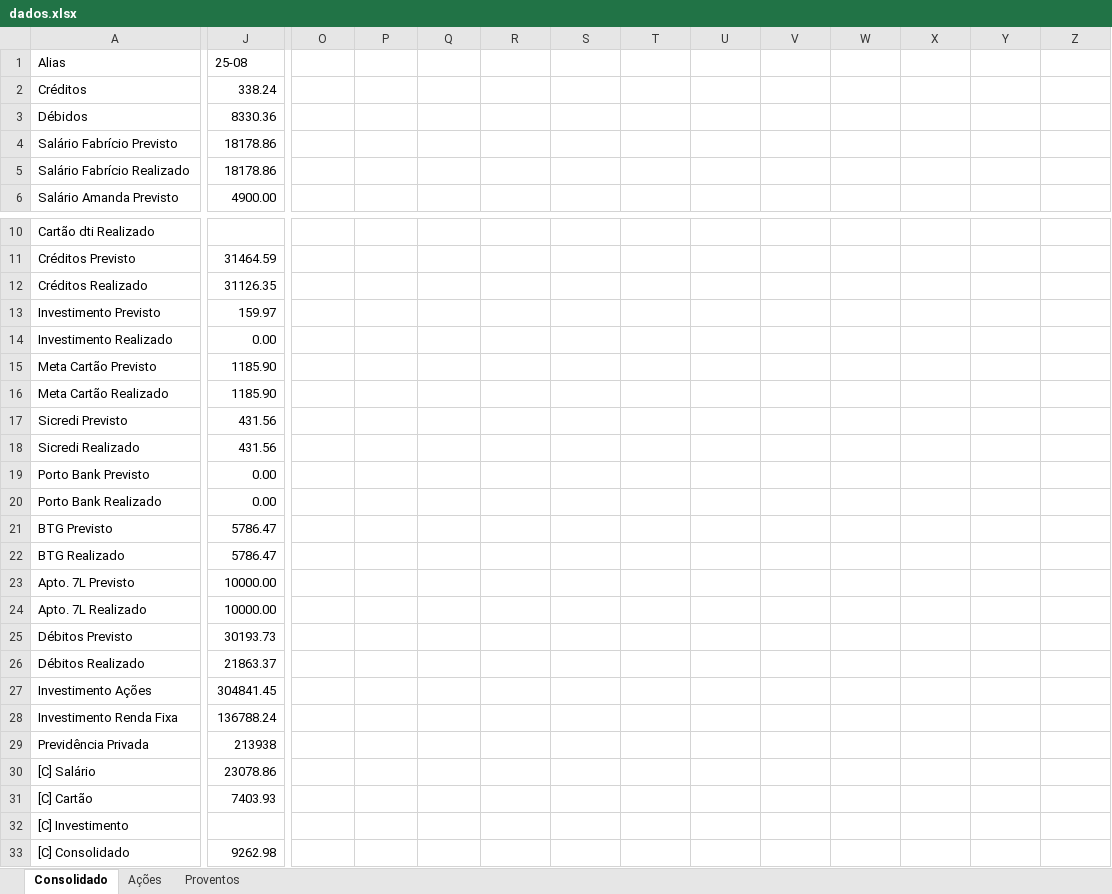
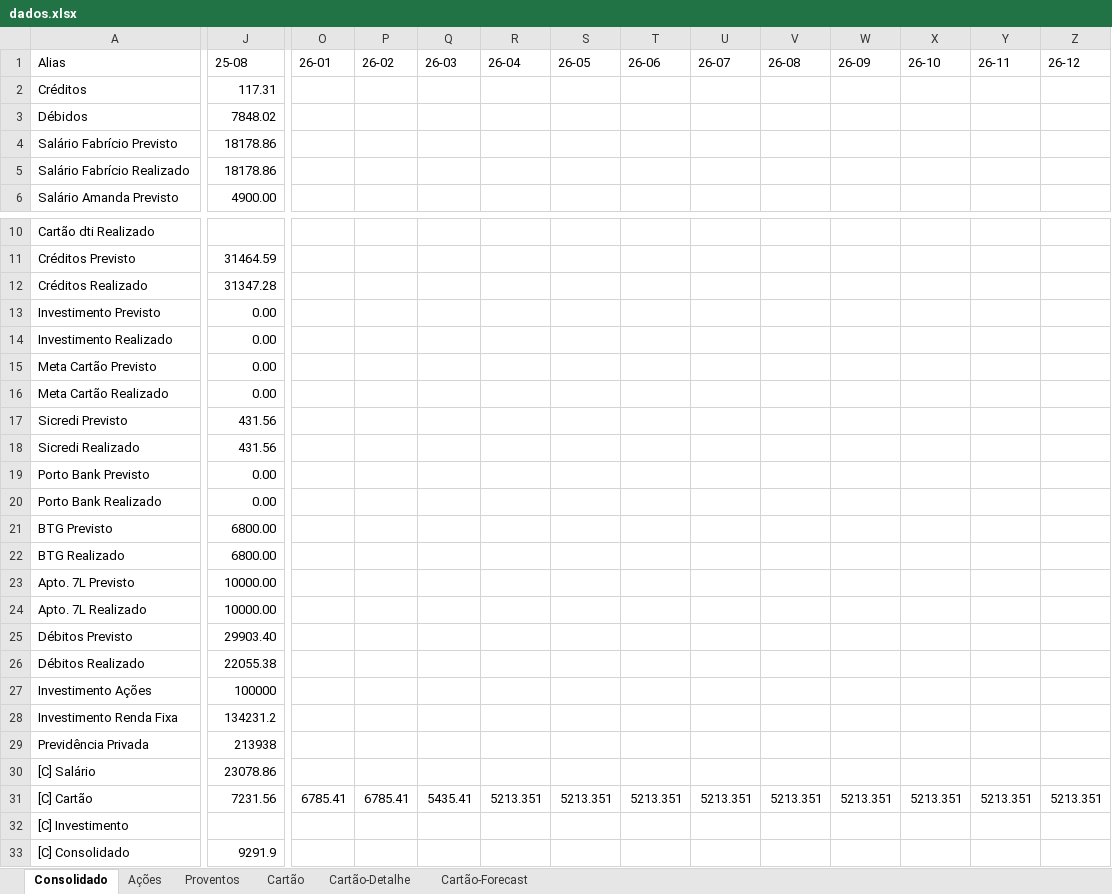
Before and after one commit to fabricioasv/gestao-financeira, an Excel workbook: uploads/dados.xlsx, sheet Consolidado, drawn as a sheet; only a part is shown, gaps mark what is left out; values as stored, in another font and other column widths than the file's, no borders; the diff covers the shown part only; the diff names each change by its address in the sheet, - before the commit and + after, or states it on an @@ line.

```diff
--- a/uploads/dados.xlsx (sheet Consolidado)
+++ b/uploads/dados.xlsx (sheet Consolidado)
+sheet tab: Cartão
+sheet tab: Cartão-Detalhe
+sheet tab: Cartão-Forecast
-O1: (empty)
+O1: 26-01
-P1: (empty)
+P1: 26-02
-Q1: (empty)
+Q1: 26-03
-R1: (empty)
+R1: 26-04
-S1: (empty)
+S1: 26-05
-T1: (empty)
+T1: 26-06
-U1: (empty)
+U1: 26-07
-V1: (empty)
+V1: 26-08
-W1: (empty)
+W1: 26-09
-X1: (empty)
+X1: 26-10
-Y1: (empty)
+Y1: 26-11
-Z1: (empty)
+Z1: 26-12
-J2 (25-08): 338.24
+J2 (25-08): 117.31
-J3 (25-08): 8330.36
+J3 (25-08): 7848.02
-J12 (25-08): 31126.35
+J12 (25-08): 31347.28
-J13 (25-08): 159.97
+J13 (25-08): 0.00
-J15:J16 (25-08): 1185.90
+J15:J16 (25-08): 0.00
-J21:J22 (25-08): 5786.47
+J21:J22 (25-08): 6800.00
-J25 (25-08): 30193.73
+J25 (25-08): 29903.40
-J26 (25-08): 21863.37
+J26 (25-08): 22055.38
-J27 (25-08): 304841.45
+J27 (25-08): 100000
-J28 (25-08): 136788.24
+J28 (25-08): 134231.2
-J31 (25-08): 7403.93
+J31 (25-08): 7231.56
-O31 (26-01): (empty)
+O31 (26-01): 6785.41
-P31 (26-02): (empty)
+P31 (26-02): 6785.41
-Q31 (26-03): (empty)
+Q31 (26-03): 5435.41
-R31 (26-04): (empty)
+R31 (26-04): 5213.351
-S31 (26-05): (empty)
+S31 (26-05): 5213.351
-T31 (26-06): (empty)
+T31 (26-06): 5213.351
-U31 (26-07): (empty)
+U31 (26-07): 5213.351
-V31 (26-08): (empty)
+V31 (26-08): 5213.351
-W31 (26-09): (empty)
+W31 (26-09): 5213.351
-X31 (26-10): (empty)
+X31 (26-10): 5213.351
-Y31 (26-11): (empty)
+Y31 (26-11): 5213.351
-Z31 (26-12): (empty)
+Z31 (26-12): 5213.351
-J33 (25-08): 9262.98
+J33 (25-08): 9291.9
```
Also changed, not shown: 4 edited cells elsewhere in this sheet, sheet Ações, sheet Proventos, formulas that keep their value, 3 other files.
